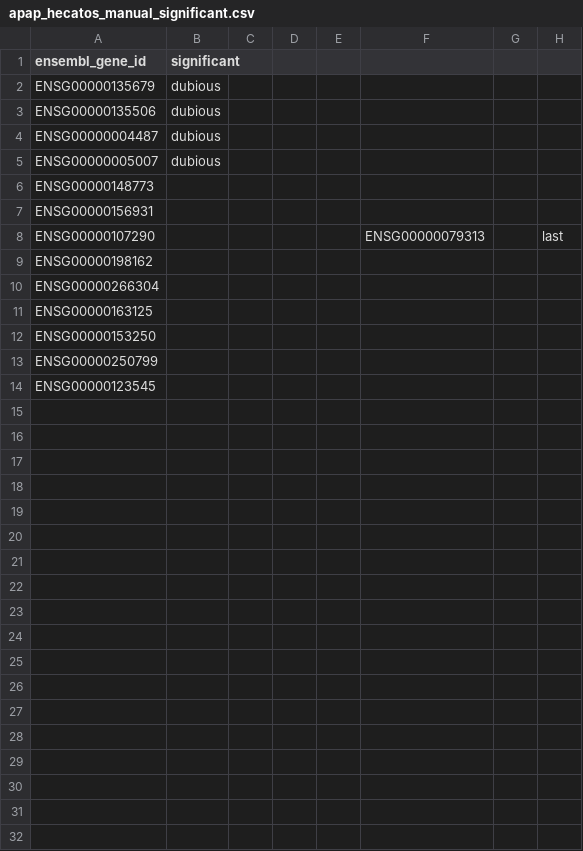
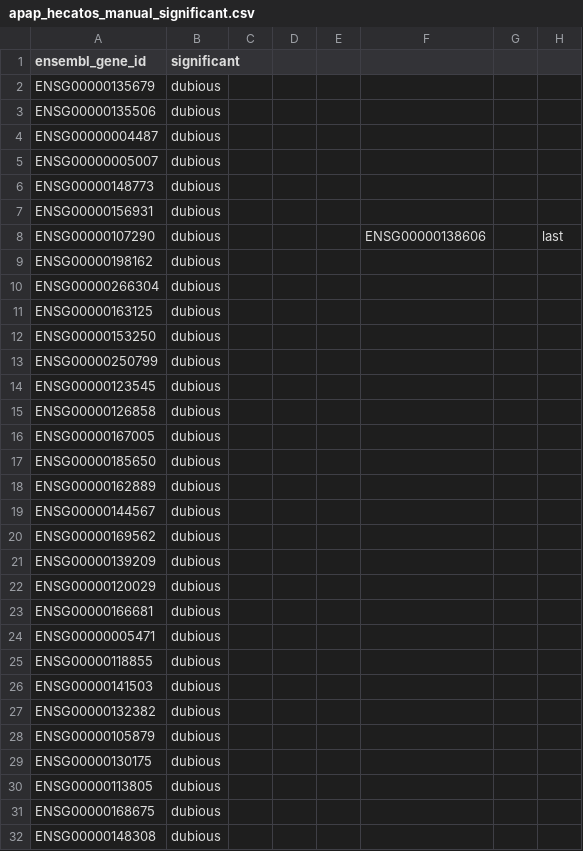
Before and after one commit to jochotecoa/AutoRel, a CSV file: data/apap_hecatos_manual_significant.csv, drawn as a sheet; only a part is shown; the diff covers the shown part only.

```diff
--- a/data/apap_hecatos_manual_significant.csv
+++ b/data/apap_hecatos_manual_significant.csv
@@ -5,10 +5,28 @@ ENSG00000004487,dubious,,,,,,
 ENSG00000005007,dubious,,,,,,
-ENSG00000148773,,,,,,,
-ENSG00000156931,,,,,,,
-ENSG00000107290,,,,,ENSG00000079313,,last
-ENSG00000198162,,,,,,,
-ENSG00000266304,,,,,,,
-ENSG00000163125,,,,,,,
-ENSG00000153250,,,,,,,
-ENSG00000250799,,,,,,,
-ENSG00000123545,,,,,,,
+ENSG00000148773,dubious,,,,,,
+ENSG00000156931,dubious,,,,,,
+ENSG00000107290,dubious,,,,ENSG00000138606,,last
+ENSG00000198162,dubious,,,,,,
+ENSG00000266304,dubious,,,,,,
+ENSG00000163125,dubious,,,,,,
+ENSG00000153250,dubious,,,,,,
+ENSG00000250799,dubious,,,,,,
+ENSG00000123545,dubious,,,,,,
+ENSG00000126858,dubious,,,,,,
+ENSG00000167005,dubious,,,,,,
+ENSG00000185650,dubious,,,,,,
+ENSG00000162889,dubious,,,,,,
+ENSG00000144567,dubious,,,,,,
+ENSG00000169562,dubious,,,,,,
+ENSG00000139209,dubious,,,,,,
+ENSG00000120029,dubious,,,,,,
+ENSG00000166681,dubious,,,,,,
+ENSG00000005471,dubious,,,,,,
+ENSG00000118855,dubious,,,,,,
+ENSG00000141503,dubious,,,,,,
+ENSG00000132382,dubious,,,,,,
+ENSG00000105879,dubious,,,,,,
+ENSG00000130175,dubious,,,,,,
+ENSG00000113805,dubious,,,,,,
+ENSG00000168675,dubious,,,,,,
+ENSG00000148308,dubious,,,,,,
```
Also changed, not shown: 5 added rows elsewhere in this file, 1 other file.
